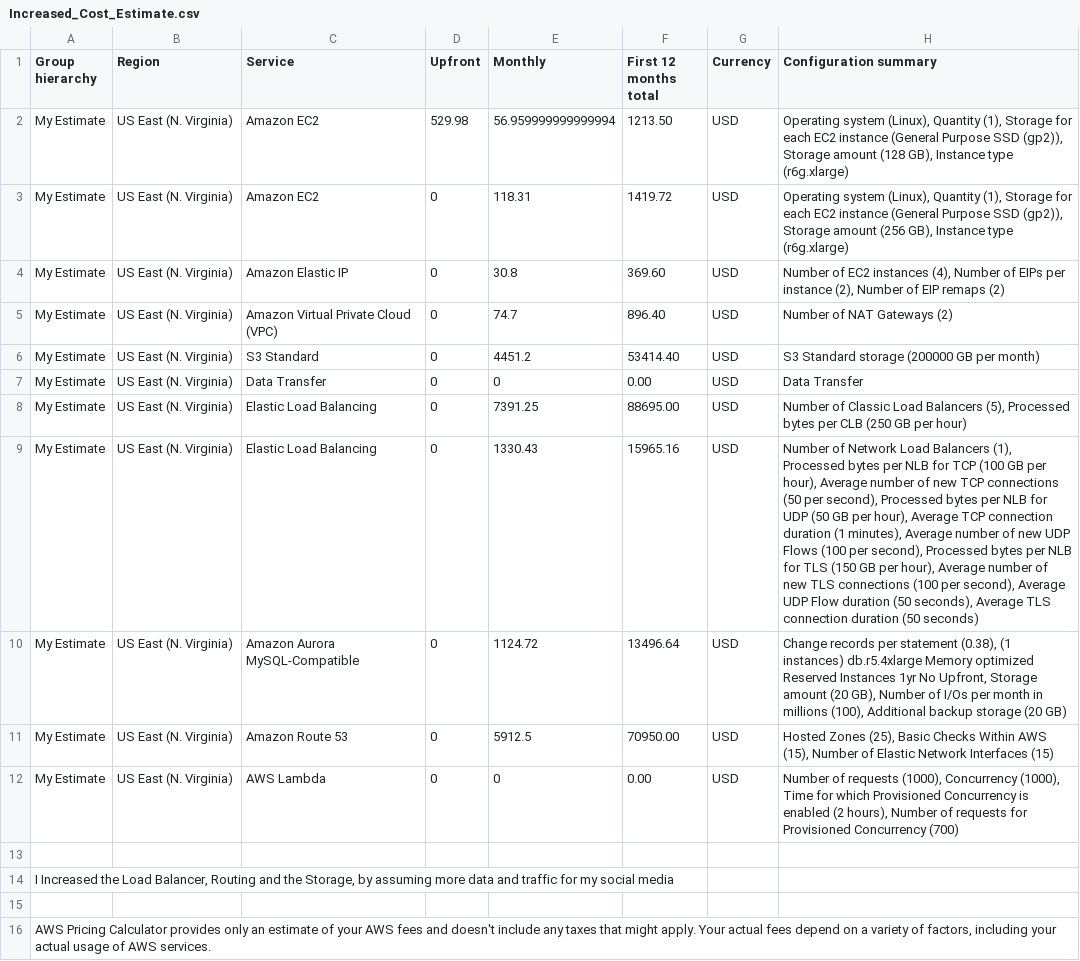
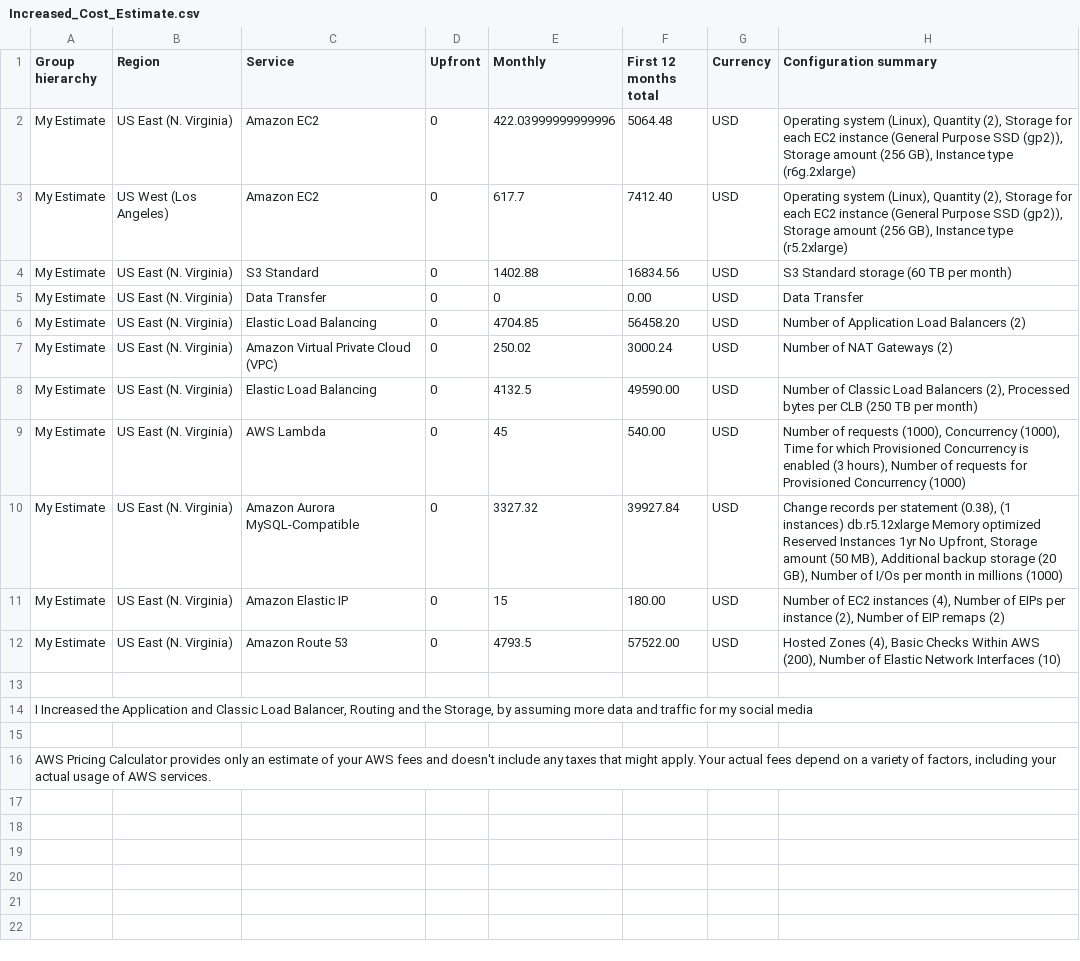
Before and after one commit to apurva-modi/cand-c2-project, a CSV file: Increased_Cost_Estimate.csv, drawn as a sheet.

Commit message:
Added additional 2 EC2 instances

```diff
--- a/Increased_Cost_Estimate.csv
+++ b/Increased_Cost_Estimate.csv
@@ -1,15 +1,15 @@
 Group hierarchy,Region,Service,Upfront,Monthly,First 12 months total,Currency,Configuration summary
-My Estimate,US East (N. Virginia),Amazon EC2,529.98,56.959999999999994,1213.50,USD,"Operating system (Linux), Quantity (1), Storage for each EC2 instance (General Purpose SSD (gp2)), Storage amount (128 GB), Instance type (r6g.xlarge)"
-My Estimate,US East (N. Virginia),Amazon EC2,0,118.31,1419.72,USD,"Operating system (Linux), Quantity (1), Storage for each EC2 instance (General Purpose SSD (gp2)), Storage amount (256 GB), Instance type (r6g.xlarge)"
-My Estimate,US East (N. Virginia),Amazon Elastic IP,0,30.8,369.60,USD,"Number of EC2 instances (4), Number of EIPs per instance (2), Number of EIP remaps (2)"
-My Estimate,US East (N. Virginia),Amazon Virtual Private Cloud (VPC),0,74.7,896.40,USD,Number of NAT Gateways (2)
-My Estimate,US East (N. Virginia),S3 Standard,0,4451.2,53414.40,USD,S3 Standard storage (200000 GB per month)
+My Estimate,US East (N. Virginia),Amazon EC2,0,422.03999999999996,5064.48,USD,"Operating system (Linux), Quantity (2), Storage for each EC2 instance (General Purpose SSD (gp2)), Storage amount (256 GB), Instance type (r6g.2xlarge)"
+My Estimate,US West (Los Angeles),Amazon EC2,0,617.7,7412.40,USD,"Operating system (Linux), Quantity (2), Storage for each EC2 instance (General Purpose SSD (gp2)), Storage amount (256 GB), Instance type (r5.2xlarge)"
+My Estimate,US East (N. Virginia),S3 Standard,0,1402.88,16834.56,USD,S3 Standard storage (60 TB per month)
 My Estimate,US East (N. Virginia),Data Transfer,0,0,0.00,USD,Data Transfer
-My Estimate,US East (N. Virginia),Elastic Load Balancing,0,7391.25,88695.00,USD,"Number of Classic Load Balancers (5), Processed bytes per CLB (250 GB per hour)"
-My Estimate,US East (N. Virginia),Elastic Load Balancing,0,1330.43,15965.16,USD,"Number of Network Load Balancers (1), Processed bytes per NLB for TCP (100 GB per hour), Average number of new TCP connections (50 per second), Processed bytes per NLB for UDP (50 GB per hour), Average TCP connection duration (1 minutes), Average number of new UDP Flows (100 per second), Processed bytes per NLB for TLS (150 GB per hour), Average number of new TLS connections (100 per second), Average UDP Flow duration (50 seconds), Average TLS connection duration (50 seconds)"
-My Estimate,US East (N. Virginia),Amazon Aurora MySQL-Compatible,0,1124.72,13496.64,USD,"Change records per statement (0.38), (1 instances)  db.r5.4xlarge  Memory optimized  Reserved Instances  1yr  No Upfront, Storage amount (20 GB), Number of I/Os per month in millions (100), Additional backup storage (20 GB)"
-My Estimate,US East (N. Virginia),Amazon Route 53,0,5912.5,70950.00,USD,"Hosted Zones (25), Basic Checks Within AWS (15), Number of Elastic Network Interfaces (15)"
-My Estimate,US East (N. Virginia),AWS Lambda,0,0,0.00,USD,"Number of requests (1000), Concurrency (1000), Time for which Provisioned Concurrency is enabled (2 hours), Number of requests for Provisioned Concurrency (700)"
+My Estimate,US East (N. Virginia),Elastic Load Balancing,0,4704.85,56458.20,USD,Number of Application Load Balancers (2)
+My Estimate,US East (N. Virginia),Amazon Virtual Private Cloud (VPC),0,250.02,3000.24,USD,Number of NAT Gateways (2)
+My Estimate,US East (N. Virginia),Elastic Load Balancing,0,4132.5,49590.00,USD,"Number of Classic Load Balancers (2), Processed bytes per CLB (250 TB per month)"
+My Estimate,US East (N. Virginia),AWS Lambda,0,45,540.00,USD,"Number of requests (1000), Concurrency (1000), Time for which Provisioned Concurrency is enabled (3 hours), Number of requests for Provisioned Concurrency (1000)"
+My Estimate,US East (N. Virginia),Amazon Aurora MySQL-Compatible,0,3327.32,39927.84,USD,"Change records per statement (0.38), (1 instances)  db.r5.12xlarge  Memory optimized  Reserved Instances  1yr  No Upfront, Storage amount (50 MB), Additional backup storage (20 GB), Number of I/Os per month in millions (1000)"
+My Estimate,US East (N. Virginia),Amazon Elastic IP,0,15,180.00,USD,"Number of EC2 instances (4), Number of EIPs per instance (2), Number of EIP remaps (2)"
+My Estimate,US East (N. Virginia),Amazon Route 53,0,4793.5,57522.00,USD,"Hosted Zones (4), Basic Checks Within AWS (200), Number of Elastic Network Interfaces (10)"
 
-"I Increased the Load Balancer, Routing and the Storage, by assuming more data and traffic for my social media "
+"I Increased the Application and Classic Load Balancer, Routing and the Storage, by assuming more data and traffic for my social media "
 
```
Also changed, not shown: Initial_Cost_Estimate.csv, Reduced_Cost_Estimate.csv.
